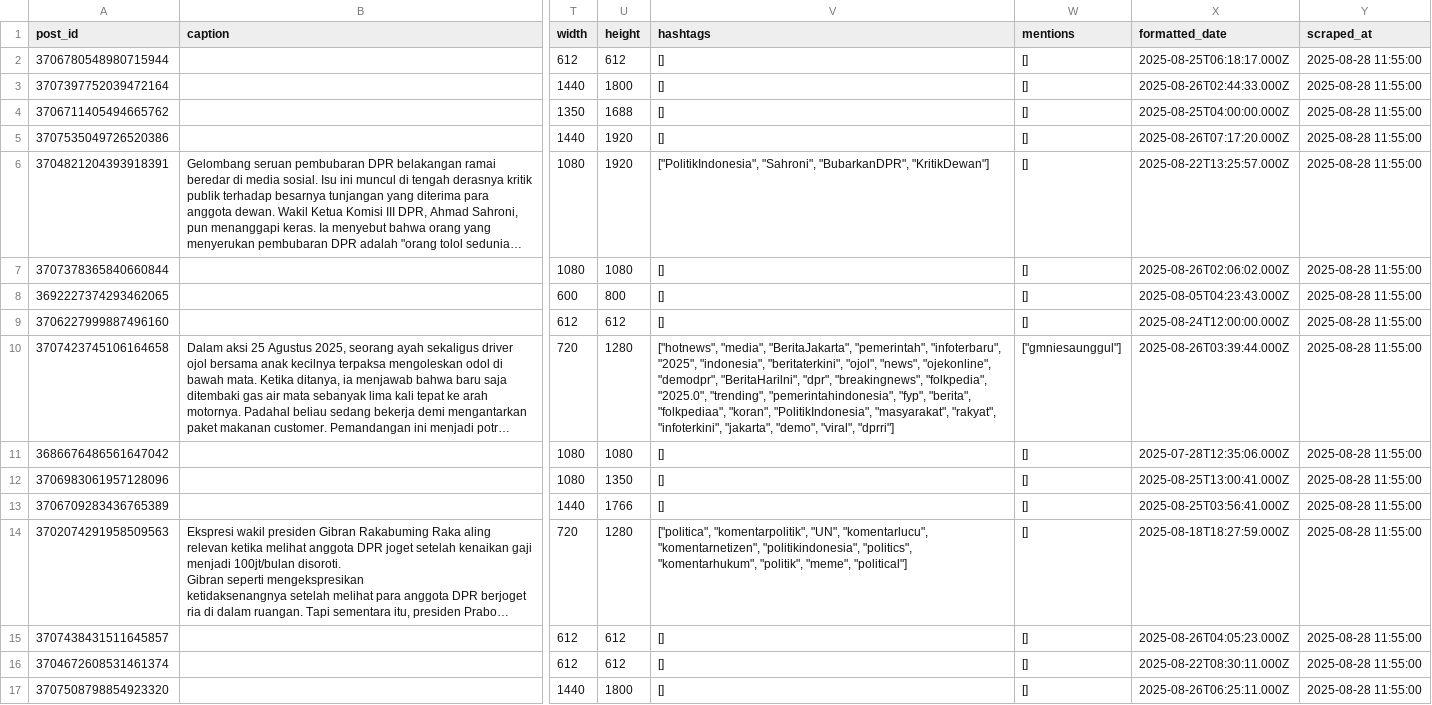
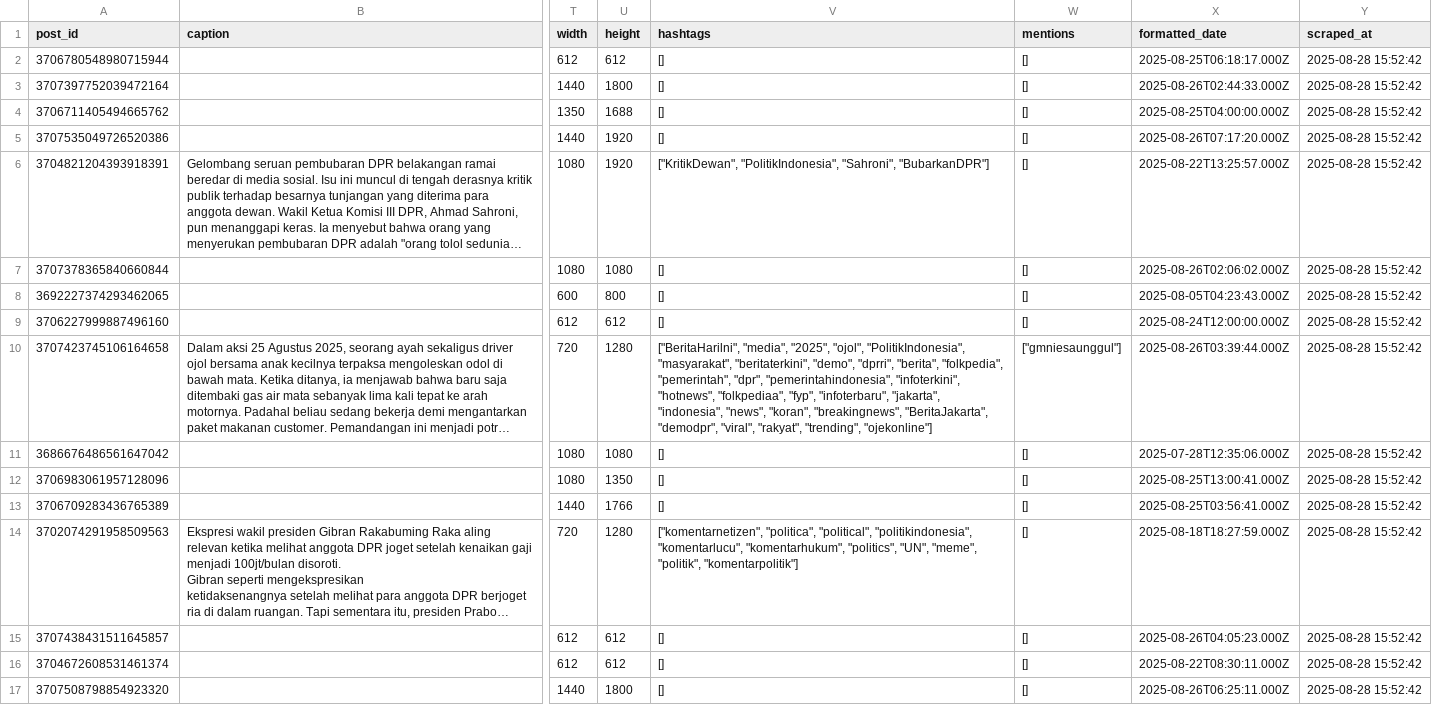
Before and after one commit to rizqi-maulidi/DataScrapBeta, a CSV file: instagram_data_cleaned.csv, drawn as a sheet; only a part is shown, gaps mark what is left out; long unchanged cells end in …; the diff names each change by its address in the sheet, - before the commit and + after, or states it on an @@ line.

```diff
--- a/instagram_data_cleaned.csv
+++ b/instagram_data_cleaned.csv
-Y2:Y17 (scraped_at): 2025-08-28 11:55:00
+Y2:Y17 (scraped_at): 2025-08-28 15:52:42
-V6 (hashtags): ["PolitikIndonesia", "Sahroni", "BubarkanDPR", "KritikDewan"]
+V6 (hashtags): ["KritikDewan", "PolitikIndonesia", "Sahroni", "BubarkanDPR"]
-V10 (hashtags): ["hotnews", "media", "BeritaJakarta", "pemerintah", "infoterbaru", "2025", "indonesia", "beritaterkini", "ojol", "news", "ojekonline", "demodpr", "BeritaHarilni", "dpr", "breakingnews", "folkpedia", "2025.0", "trending", "pemerintahindonesia", "fyp", "berita", "folkpediaa", "koran", "PolitikIndonesia", "masyarakat", "rakyat", "infoterkini", "jakarta", "demo", "viral", "dprri"]
+V10 (hashtags): ["BeritaHarilni", "media", "2025", "ojol", "PolitikIndonesia", "masyarakat", "beritaterkini", "demo", "dprri", "berita", "folkpedia", "pemerintah", "dpr", "pemerintahindonesia", "infoterkini", "hotnews", "folkpediaa", "fyp", "infoterbaru", "jakarta", "indonesia", "news", "koran", "breakingnews", "BeritaJakarta", "demodpr", "viral", "rakyat", "trending", "ojekonline"]
-V14 (hashtags): ["politica", "komentarpolitik", "UN", "komentarlucu", "komentarnetizen", "politikindonesia", "politics", "komentarhukum", "politik", "meme", "political"]
+V14 (hashtags): ["komentarnetizen", "politica", "political", "politikindonesia", "komentarlucu", "komentarhukum", "politics", "UN", "meme", "politik", "komentarpolitik"]
```
Also changed, not shown: instagram_sna_data.csv, 1 other file.
